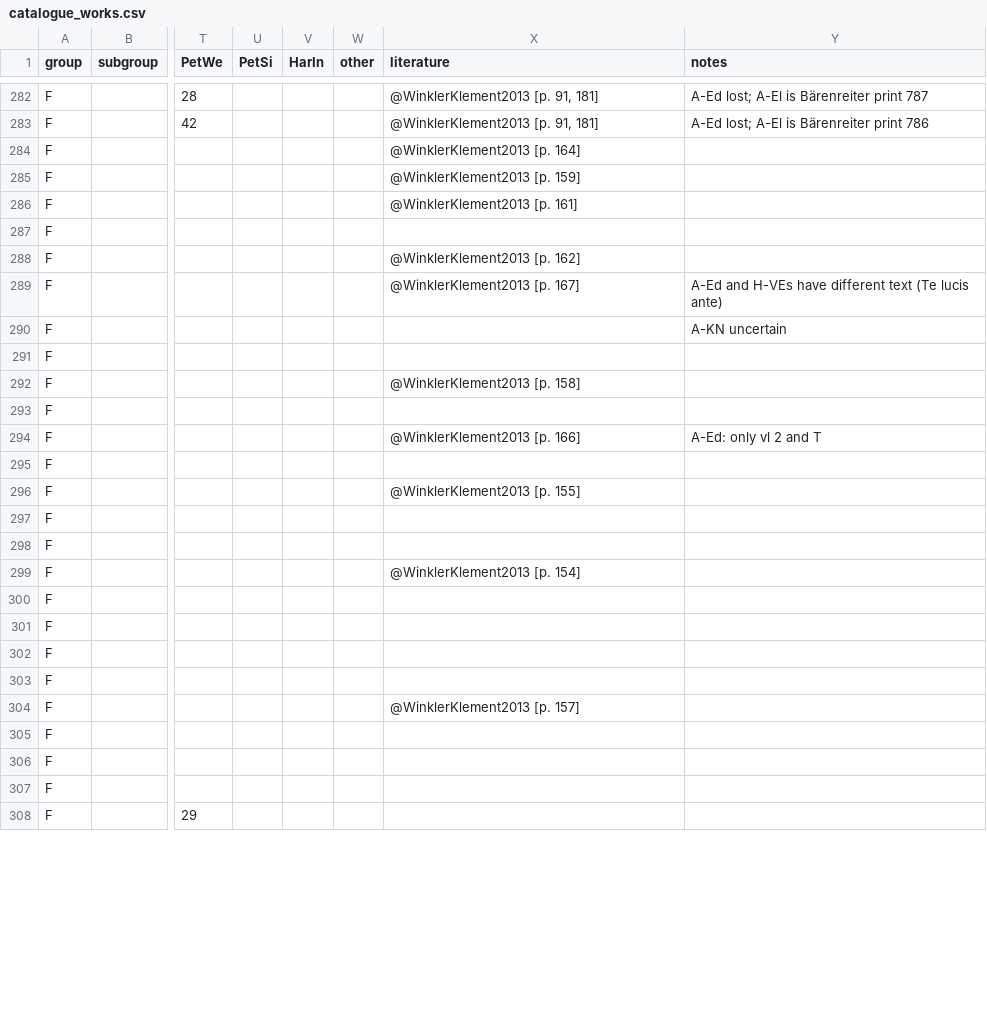
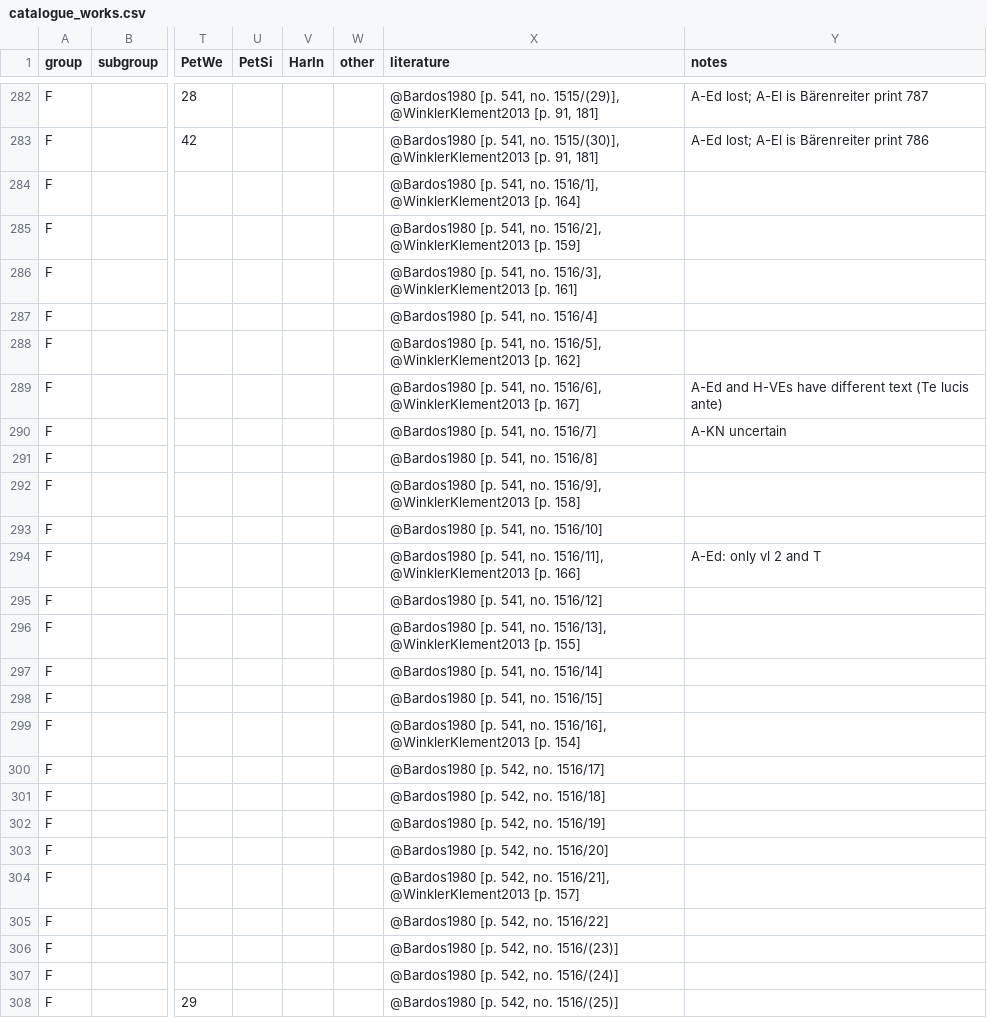
Before and after one commit to edition-esser-skala/werner-catalogue-of-works, a CSV file: data/catalogue_works.csv, drawn as a sheet; only a part is shown, gaps mark what is left out; the diff covers the shown part only; the diff names each change by its address in the sheet, - before the commit and + after, or states it on an @@ line.

Commit message:
adds references Bardos 1976, 1980, Chase 2003, and Narkmun 2024

```diff
--- a/data/catalogue_works.csv
+++ b/data/catalogue_works.csv
-X282 (literature): @WinklerKlement2013 [p.…
+X282 (literature): @Bardos1980 [p. 541, no. 1515/(29)], @WinklerKlement2013 [p.…
-X283 (literature): @WinklerKlement2013 [p.…
+X283 (literature): @Bardos1980 [p. 541, no. 1515/(30)], @WinklerKlement2013 [p.…
-X284 (literature): @WinklerKlement2013 [p. 164]
+X284 (literature): @Bardos1980 [p. 541, no. 1516/1], @WinklerKlement2013 [p. 164]
-X285 (literature): @WinklerKlement2013 [p. 159]
+X285 (literature): @Bardos1980 [p. 541, no. 1516/2], @WinklerKlement2013 [p. 159]
-X286 (literature): @WinklerKlement2013 [p. 161]
+X286 (literature): @Bardos1980 [p. 541, no. 1516/3], @WinklerKlement2013 [p. 161]
-X287 (literature): (empty)
+X287 (literature): @Bardos1980 [p. 541, no. 1516/4]
-X288 (literature): @WinklerKlement2013 [p. 162]
+X288 (literature): @Bardos1980 [p. 541, no. 1516/5], @WinklerKlement2013 [p. 162]
-X289 (literature): @WinklerKlement2013 [p. 167]
+X289 (literature): @Bardos1980 [p. 541, no. 1516/6], @WinklerKlement2013 [p. 167]
-X290 (literature): (empty)
+X290 (literature): @Bardos1980 [p. 541, no. 1516/7]
-X291 (literature): (empty)
+X291 (literature): @Bardos1980 [p. 541, no. 1516/8]
-X292 (literature): @WinklerKlement2013 [p. 158]
+X292 (literature): @Bardos1980 [p. 541, no. 1516/9], @WinklerKlement2013 [p. 158]
-X293 (literature): (empty)
+X293 (literature): @Bardos1980 [p. 541, no. 1516/10]
-X294 (literature): @WinklerKlement2013 [p.…
+X294 (literature): @Bardos1980 [p. 541, no. 1516/11], @WinklerKlement2013 [p.…
-X295 (literature): (empty)
+X295 (literature): @Bardos1980 [p. 541, no. 1516/12]
-X296 (literature): @WinklerKlement2013 [p.…
+X296 (literature): @Bardos1980 [p. 541, no. 1516/13], @WinklerKlement2013 [p.…
-X297 (literature): (empty)
+X297 (literature): @Bardos1980 [p. 541, no. 1516/14]
-X298 (literature): (empty)
+X298 (literature): @Bardos1980 [p. 541, no. 1516/15]
-X299 (literature): @WinklerKlement2013 [p.…
+X299 (literature): @Bardos1980 [p. 541, no. 1516/16], @WinklerKlement2013 [p.…
-X300 (literature): (empty)
+X300 (literature): @Bardos1980 [p. 542, no. 1516/17]
-X301 (literature): (empty)
+X301 (literature): @Bardos1980 [p. 542, no. 1516/18]
-X302 (literature): (empty)
+X302 (literature): @Bardos1980 [p. 542, no. 1516/19]
-X303 (literature): (empty)
+X303 (literature): @Bardos1980 [p. 542, no. 1516/20]
-X304 (literature): @WinklerKlement2013 [p.…
+X304 (literature): @Bardos1980 [p. 542, no. 1516/21], @WinklerKlement2013 [p.…
-X305 (literature): (empty)
+X305 (literature): @Bardos1980 [p. 542, no. 1516/22]
-X306 (literature): (empty)
+X306 (literature): @Bardos1980 [p. 542, no. 1516/(23)]
-X307 (literature): (empty)
+X307 (literature): @Bardos1980 [p. 542, no. 1516/(24)]
-X308 (literature): (empty)
+X308 (literature): @Bardos1980 [p. 542, no. 1516/(25)]
```
Also changed, not shown: 81 edited cells elsewhere in this file, 1 other file.
